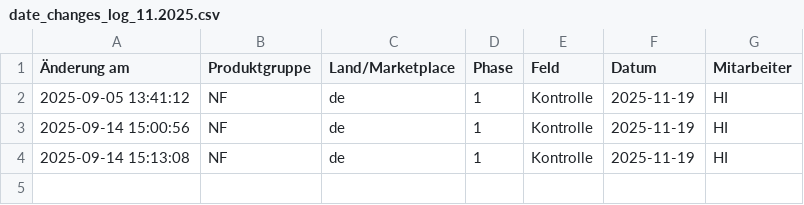
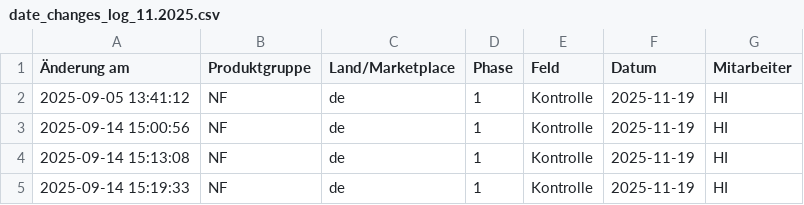
Before and after one commit to fmossig/smartsheet-tracker, a CSV file: tracker_logs/date_changes_log_11.2025.csv, drawn as a sheet.

```diff
--- a/tracker_logs/date_changes_log_11.2025.csv
+++ b/tracker_logs/date_changes_log_11.2025.csv
@@ -4 +4,2 @@
 2025-09-14 15:13:08,NF,de,1,Kontrolle,2025-11-19,HI
+2025-09-14 15:19:33,NF,de,1,Kontrolle,2025-11-19,HI
```
Also changed, not shown: 5 other files.
